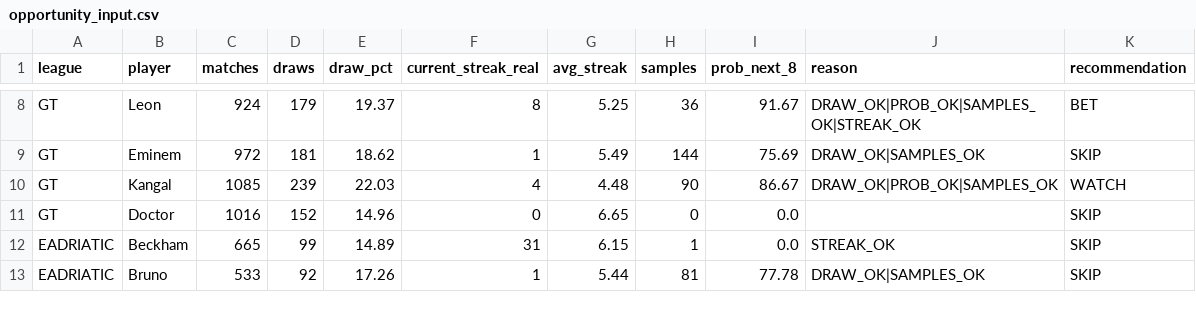
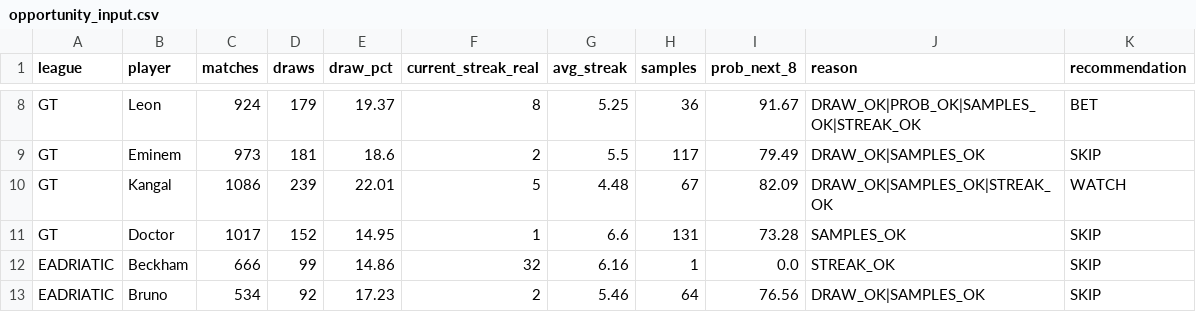
Before and after one commit to dgonzalez13/esports-tracker-full, a CSV file: opportunity_input.csv, drawn as a sheet; only a part is shown, gaps mark what is left out; the diff covers the shown part only; the diff names each change by its address in the sheet, - before the commit and + after, or states it on an @@ line.

```diff
--- a/opportunity_input.csv
+++ b/opportunity_input.csv
-C9 (matches): 972
+C9 (matches): 973
-E9 (draw_pct): 18.62
+E9 (draw_pct): 18.6
-F9 (current_streak_real): 1
+F9 (current_streak_real): 2
-G9 (avg_streak): 5.49
+G9 (avg_streak): 5.5
-H9 (samples): 144
+H9 (samples): 117
-I9 (prob_next_8): 75.69
+I9 (prob_next_8): 79.49
-C10 (matches): 1085
+C10 (matches): 1086
-E10 (draw_pct): 22.03
+E10 (draw_pct): 22.01
-F10 (current_streak_real): 4
+F10 (current_streak_real): 5
-H10 (samples): 90
+H10 (samples): 67
-I10 (prob_next_8): 86.67
+I10 (prob_next_8): 82.09
-J10 (reason): DRAW_OK|PROB_OK|SAMPLES_OK
+J10 (reason): DRAW_OK|SAMPLES_OK|STREAK_OK
-C11 (matches): 1016
+C11 (matches): 1017
-E11 (draw_pct): 14.96
+E11 (draw_pct): 14.95
-F11 (current_streak_real): 0
+F11 (current_streak_real): 1
-G11 (avg_streak): 6.65
+G11 (avg_streak): 6.6
-H11 (samples): 0
+H11 (samples): 131
-I11 (prob_next_8): 0.0
+I11 (prob_next_8): 73.28
-J11 (reason): (empty)
+J11 (reason): SAMPLES_OK
-C12 (matches): 665
+C12 (matches): 666
-E12 (draw_pct): 14.89
+E12 (draw_pct): 14.86
-F12 (current_streak_real): 31
+F12 (current_streak_real): 32
-G12 (avg_streak): 6.15
+G12 (avg_streak): 6.16
-C13 (matches): 533
+C13 (matches): 534
-E13 (draw_pct): 17.26
+E13 (draw_pct): 17.23
-F13 (current_streak_real): 1
+F13 (current_streak_real): 2
-G13 (avg_streak): 5.44
+G13 (avg_streak): 5.46
-H13 (samples): 81
+H13 (samples): 64
-I13 (prob_next_8): 77.78
+I13 (prob_next_8): 76.56
```
Also changed, not shown: 67 edited cells elsewhere in this file, 3 other files.
